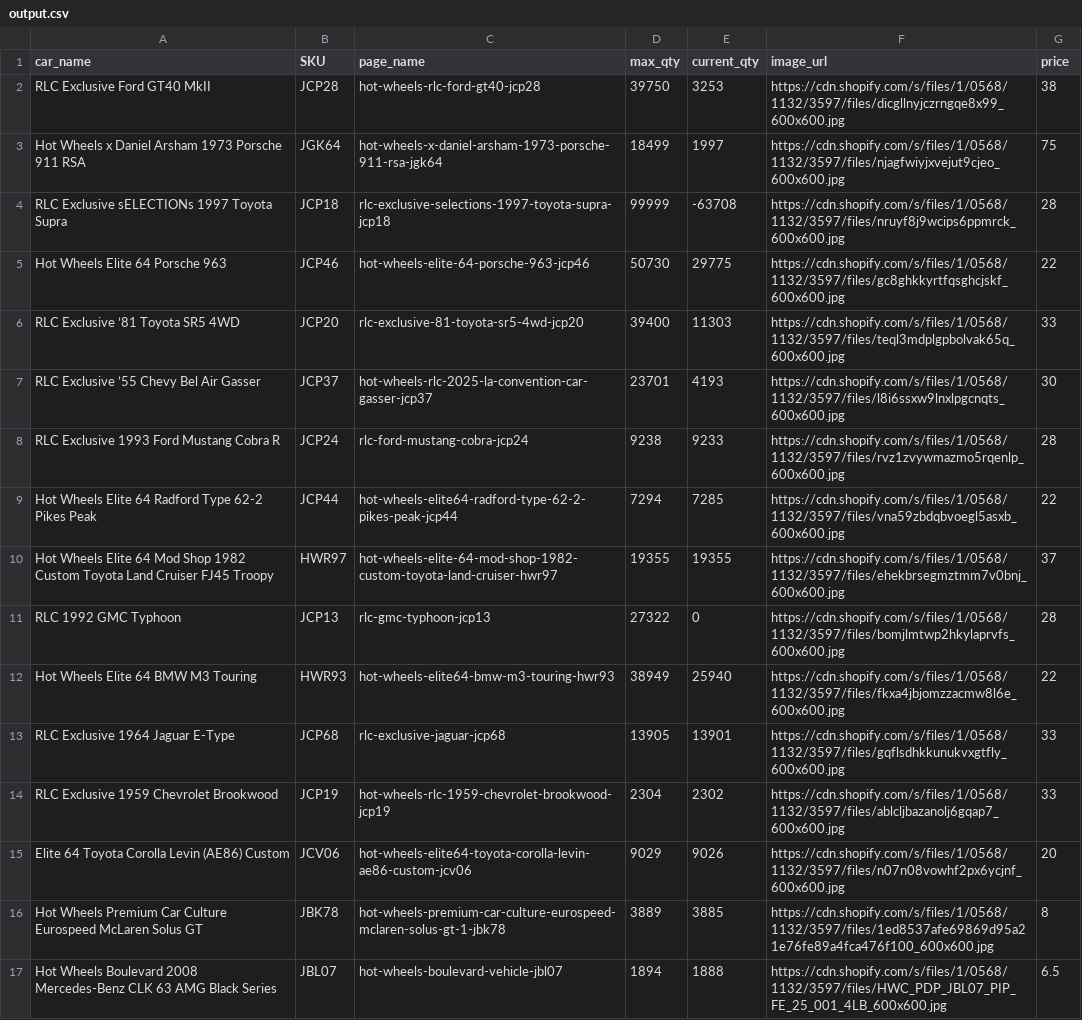
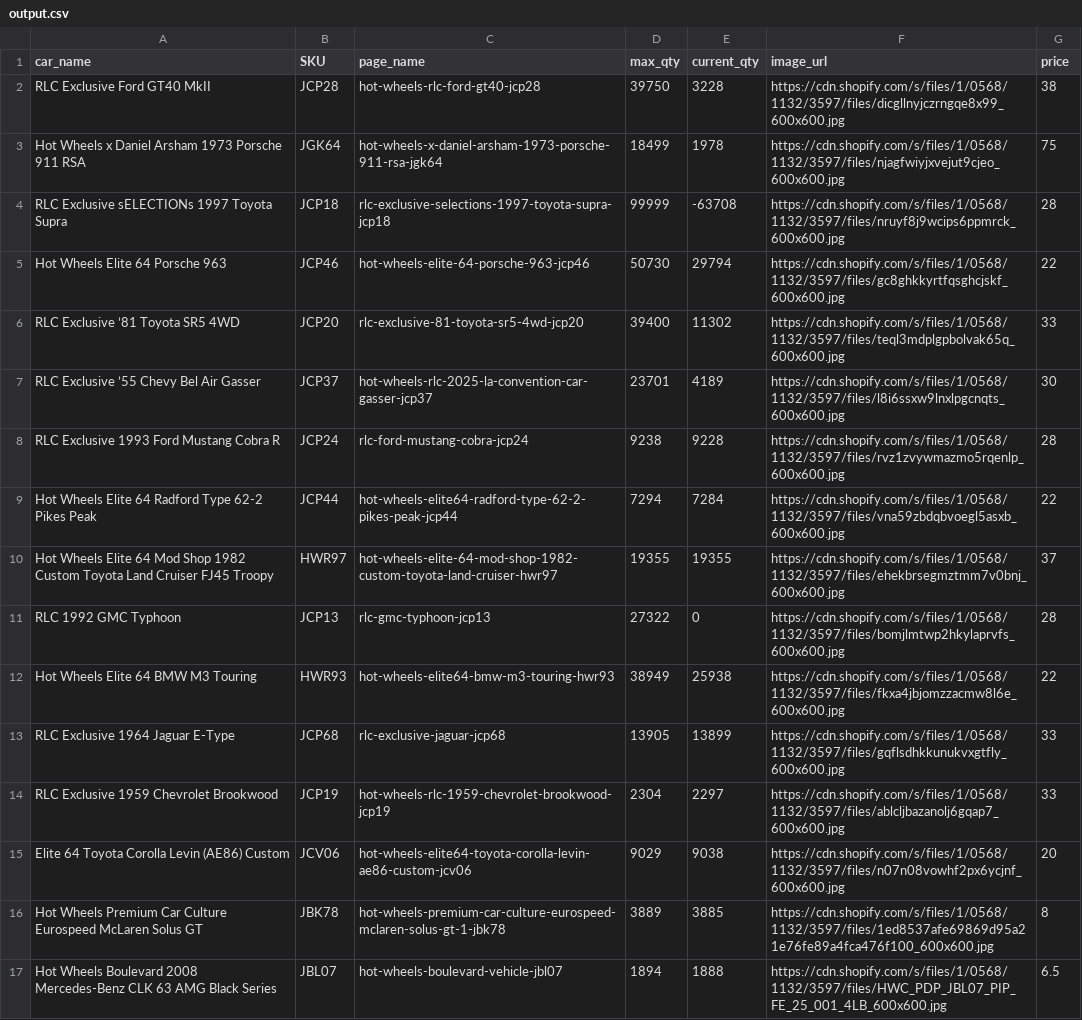
Before and after one commit to shady333/HWMCInventory, a CSV file: output.csv, drawn as a sheet; only a part is shown; the diff covers the shown part only.

```diff
--- a/output.csv
+++ b/output.csv
@@ -1,16 +1,16 @@
 car_name,SKU,page_name,max_qty,current_qty,image_url,price
-RLC Exclusive Ford GT40 MkII,JCP28,hot-wheels-rlc-ford-gt40-jcp28,39750,3253,https://cdn.shopify.com/s/files/1/0568/1132/3597/files/dicgllnyjczrngqe8x99_600x600.jpg,38
-Hot Wheels x Daniel Arsham 1973 Porsche 911 RSA,JGK64,hot-wheels-x-daniel-arsham-1973-porsche-911-rsa-jgk64,18499,1997,https://cdn.shopify.com/s/files/1/0568/1132/3597/files/njagfwiyjxvejut9cjeo_600x600.jpg,75
+RLC Exclusive Ford GT40 MkII,JCP28,hot-wheels-rlc-ford-gt40-jcp28,39750,3228,https://cdn.shopify.com/s/files/1/0568/1132/3597/files/dicgllnyjczrngqe8x99_600x600.jpg,38
+Hot Wheels x Daniel Arsham 1973 Porsche 911 RSA,JGK64,hot-wheels-x-daniel-arsham-1973-porsche-911-rsa-jgk64,18499,1978,https://cdn.shopify.com/s/files/1/0568/1132/3597/files/njagfwiyjxvejut9cjeo_600x600.jpg,75
 RLC Exclusive sELECTIONs 1997 Toyota Supra,JCP18,rlc-exclusive-selections-1997-toyota-supra-jcp18,99999,-63708,https://cdn.shopify.com/s/files/1/0568/1132/3597/files/nruyf8j9wcips6ppmrck_600x600.jpg,28
-Hot Wheels Elite 64 Porsche 963,JCP46,hot-wheels-elite-64-porsche-963-jcp46,50730,29775,https://cdn.shopify.com/s/files/1/0568/1132/3597/files/gc8ghkkyrtfqsghcjskf_600x600.jpg,22
-RLC Exclusive ’81 Toyota SR5 4WD,JCP20,rlc-exclusive-81-toyota-sr5-4wd-jcp20,39400,11303,https://cdn.shopify.com/s/files/1/0568/1132/3597/files/teql3mdplgpbolvak65q_600x600.jpg,33
-RLC Exclusive ’55 Chevy Bel Air Gasser,JCP37,hot-wheels-rlc-2025-la-convention-car-gasser-jcp37,23701,4193,https://cdn.shopify.com/s/files/1/0568/1132/3597/files/l8i6ssxw9lnxlpgcnqts_600x600.jpg,30
-RLC Exclusive 1993 Ford Mustang Cobra R,JCP24,rlc-ford-mustang-cobra-jcp24,9238,9233,https://cdn.shopify.com/s/files/1/0568/1132/3597/files/rvz1zvywmazmo5rqenlp_600x600.jpg,28
-Hot Wheels Elite 64 Radford Type 62-2 Pikes Peak,JCP44,hot-wheels-elite64-radford-type-62-2-pikes-peak-jcp44,7294,7285,https://cdn.shopify.com/s/files/1/0568/1132/3597/files/vna59zbdqbvoegl5asxb_600x600.jpg,22
+Hot Wheels Elite 64 Porsche 963,JCP46,hot-wheels-elite-64-porsche-963-jcp46,50730,29794,https://cdn.shopify.com/s/files/1/0568/1132/3597/files/gc8ghkkyrtfqsghcjskf_600x600.jpg,22
+RLC Exclusive ’81 Toyota SR5 4WD,JCP20,rlc-exclusive-81-toyota-sr5-4wd-jcp20,39400,11302,https://cdn.shopify.com/s/files/1/0568/1132/3597/files/teql3mdplgpbolvak65q_600x600.jpg,33
+RLC Exclusive ’55 Chevy Bel Air Gasser,JCP37,hot-wheels-rlc-2025-la-convention-car-gasser-jcp37,23701,4189,https://cdn.shopify.com/s/files/1/0568/1132/3597/files/l8i6ssxw9lnxlpgcnqts_600x600.jpg,30
+RLC Exclusive 1993 Ford Mustang Cobra R,JCP24,rlc-ford-mustang-cobra-jcp24,9238,9228,https://cdn.shopify.com/s/files/1/0568/1132/3597/files/rvz1zvywmazmo5rqenlp_600x600.jpg,28
+Hot Wheels Elite 64 Radford Type 62-2 Pikes Peak,JCP44,hot-wheels-elite64-radford-type-62-2-pikes-peak-jcp44,7294,7284,https://cdn.shopify.com/s/files/1/0568/1132/3597/files/vna59zbdqbvoegl5asxb_600x600.jpg,22
 Hot Wheels Elite 64 Mod Shop 1982 Custom Toyota Land Cruiser FJ45 Troopy,HWR97,hot-wheels-elite-64-mod-shop-1982-custom-toyota-land-cruiser-hwr97,19355,19355,https://cdn.shopify.com/s/files/1/0568/1132/3597/files/ehekbrsegmztmm7v0bnj_600x600.jpg,37
 RLC 1992 GMC Typhoon,JCP13,rlc-gmc-typhoon-jcp13,27322,0,https://cdn.shopify.com/s/files/1/0568/1132/3597/files/bomjlmtwp2hkylaprvfs_600x600.jpg,28
-Hot Wheels Elite 64 BMW M3 Touring,HWR93,hot-wheels-elite64-bmw-m3-touring-hwr93,38949,25940,https://cdn.shopify.com/s/files/1/0568/1132/3597/files/fkxa4jbjomzzacmw8l6e_600x600.jpg,22
-RLC Exclusive 1964 Jaguar E-Type,JCP68,rlc-exclusive-jaguar-jcp68,13905,13901,https://cdn.shopify.com/s/files/1/0568/1132/3597/files/gqflsdhkkunukvxgtfly_600x600.jpg,33
-RLC Exclusive 1959 Chevrolet Brookwood,JCP19,hot-wheels-rlc-1959-chevrolet-brookwood-jcp19,2304,2302,https://cdn.shopify.com/s/files/1/0568/1132/3597/files/ablcljbazanolj6gqap7_600x600.jpg,33
-Elite 64 Toyota Corolla Levin (AE86) Custom,JCV06,hot-wheels-elite64-toyota-corolla-levin-ae86-custom-jcv06,9029,9026,https://cdn.shopify.com/s/files/1/0568/1132/3597/files/n07n08vowhf2px6ycjnf_600x600.jpg,20
+Hot Wheels Elite 64 BMW M3 Touring,HWR93,hot-wheels-elite64-bmw-m3-touring-hwr93,38949,25938,https://cdn.shopify.com/s/files/1/0568/1132/3597/files/fkxa4jbjomzzacmw8l6e_600x600.jpg,22
+RLC Exclusive 1964 Jaguar E-Type,JCP68,rlc-exclusive-jaguar-jcp68,13905,13899,https://cdn.shopify.com/s/files/1/0568/1132/3597/files/gqflsdhkkunukvxgtfly_600x600.jpg,33
+RLC Exclusive 1959 Chevrolet Brookwood,JCP19,hot-wheels-rlc-1959-chevrolet-brookwood-jcp19,2304,2297,https://cdn.shopify.com/s/files/1/0568/1132/3597/files/ablcljbazanolj6gqap7_600x600.jpg,33
+Elite 64 Toyota Corolla Levin (AE86) Custom,JCV06,hot-wheels-elite64-toyota-corolla-levin-ae86-custom-jcv06,9029,9038,https://cdn.shopify.com/s/files/1/0568/1132/3597/files/n07n08vowhf2px6ycjnf_600x600.jpg,20
 Hot Wheels Premium Car Culture Eurospeed McLaren Solus GT,JBK78,hot-wheels-premium-car-culture-eurospeed-mclaren-solus-gt-1-jbk78,3889,3885,https://cdn.shopify.com/s/files/1/0568/1132/3597/files/1ed8537afe69869d95a21e76fe89a4fca476f100_600x600.jpg,8
```
Also changed, not shown: 23 edited cells elsewhere in this file.
